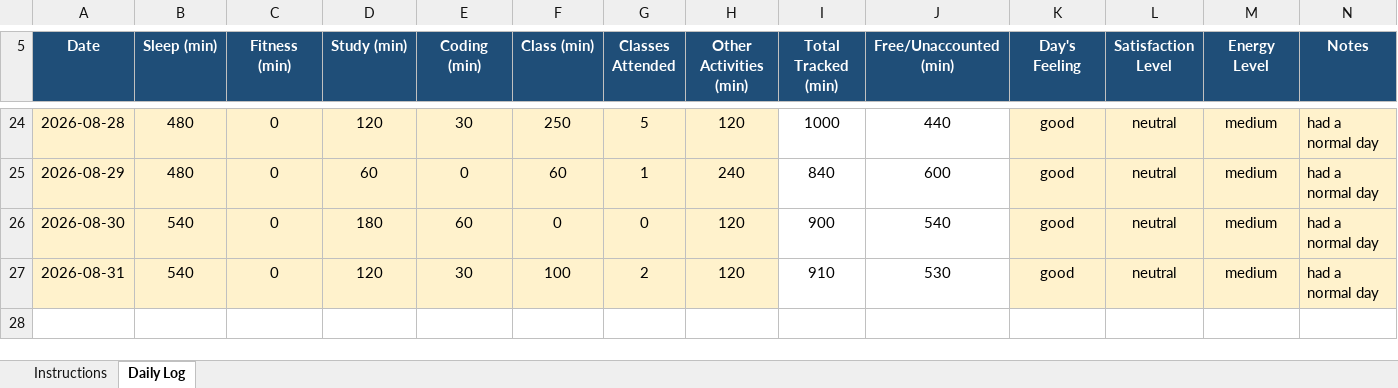
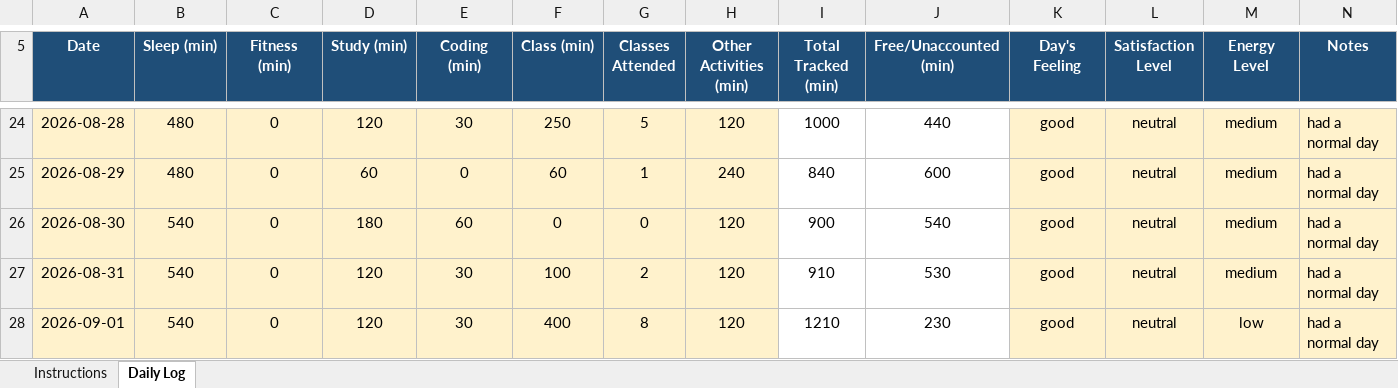
Before and after one commit to Artimishra14/My-Data-My-Story-CAP776--12605413--python, an Excel workbook: Daily_Routine_.xlsx, sheet Daily Log, drawn as a sheet; only a part is shown, gaps mark what is left out; values as stored, in another font and other column widths than the file's, no borders; conditional formats not drawn; the diff names each change by its address in the sheet, - before the commit and + after, or states it on an @@ line.

Commit message:
Updated daily-routine 1-September -2026

```diff
--- a/Daily_Routine_.xlsx (sheet Daily Log)
+++ b/Daily_Routine_.xlsx (sheet Daily Log)
+row 28: 2026-09-01 | 540 | 0 | 120 | 30 | 400 | 8 | 120 | 1210 | 230 | good | neutral | low | had a normal day
```
